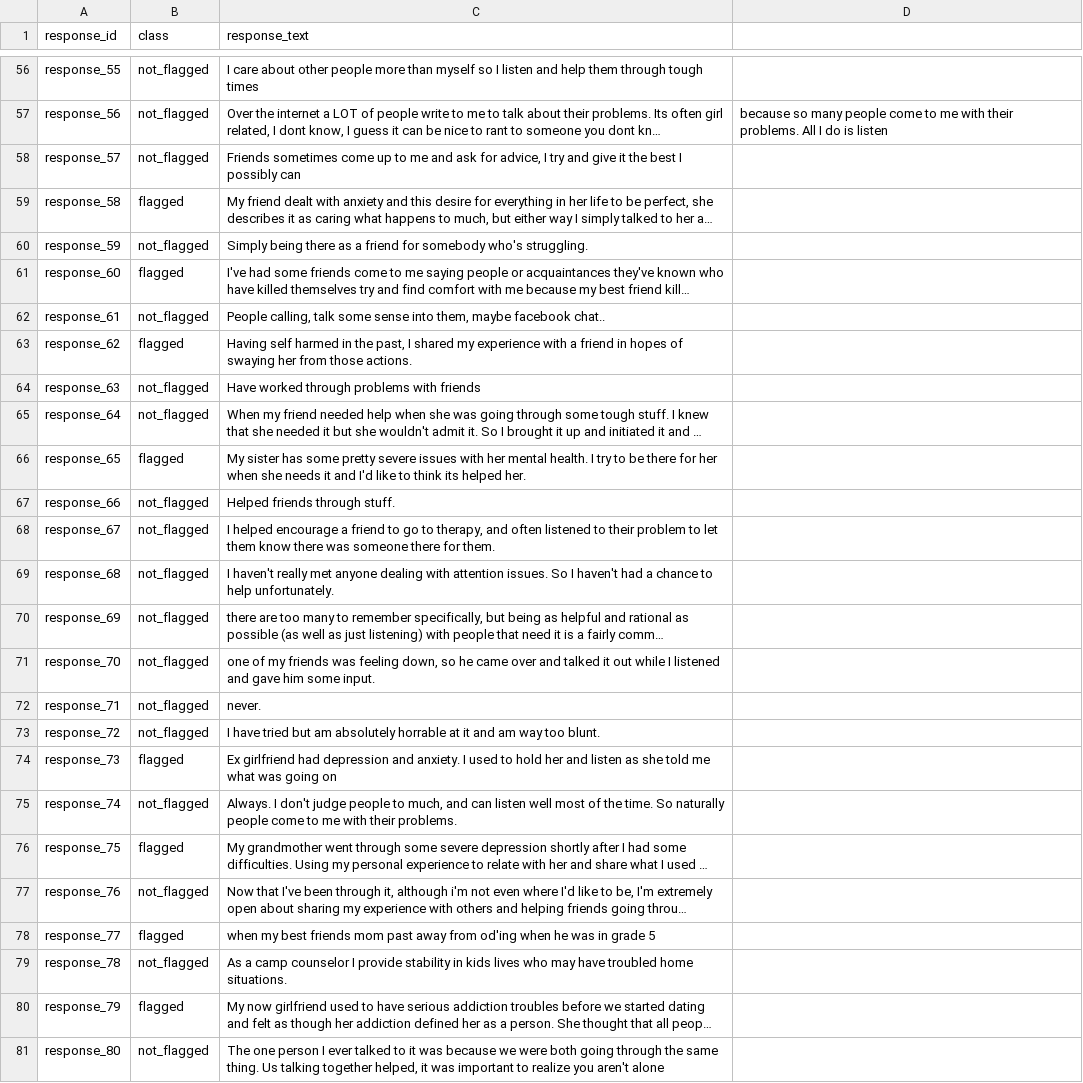
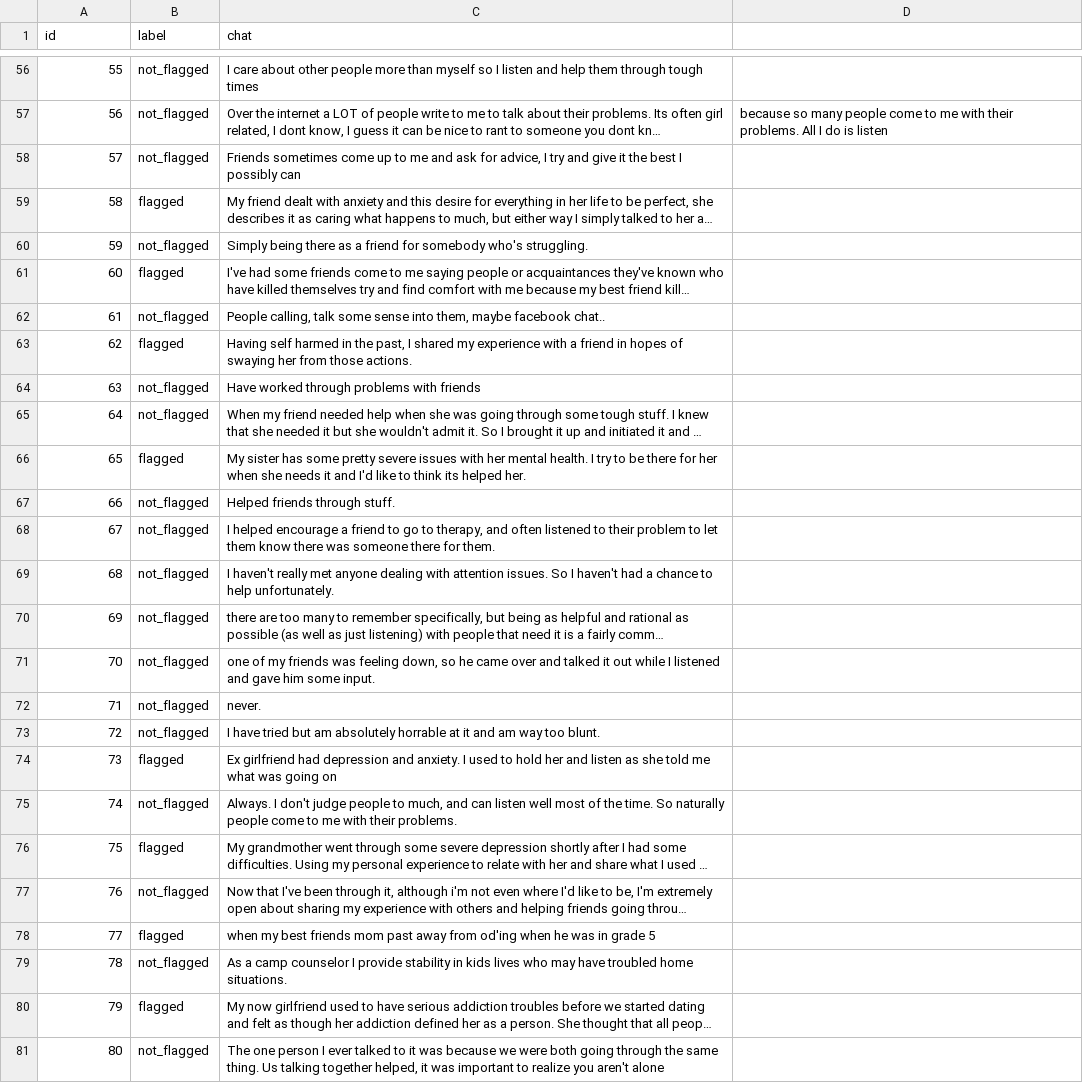
Before and after one commit to asherif844/ApacheSparkDeepLearningCookbook, a CSV file: CH07/data/TherapyBotSession.csv, drawn as a sheet; only a part is shown, gaps mark what is left out; long unchanged cells end in …; the diff covers the shown part only; the diff names each change by its address in the sheet, - before the commit and + after, or states it on an @@ line.

```diff
--- a/CH07/data/TherapyBotSession.csv
+++ b/CH07/data/TherapyBotSession.csv
-A1: response_id
+A1: id
-B1: class
+B1: label
-C1: response_text
+C1: chat
-A56 (id): response_55
+A56 (id): 55
-A57 (id): response_56
+A57 (id): 56
-A58 (id): response_57
+A58 (id): 57
-A59 (id): response_58
+A59 (id): 58
-A60 (id): response_59
+A60 (id): 59
-A61 (id): response_60
+A61 (id): 60
-A62 (id): response_61
+A62 (id): 61
-A63 (id): response_62
+A63 (id): 62
-A64 (id): response_63
+A64 (id): 63
-A65 (id): response_64
+A65 (id): 64
-A66 (id): response_65
+A66 (id): 65
-A67 (id): response_66
+A67 (id): 66
-A68 (id): response_67
+A68 (id): 67
-A69 (id): response_68
+A69 (id): 68
-A70 (id): response_69
+A70 (id): 69
-A71 (id): response_70
+A71 (id): 70
-A72 (id): response_71
+A72 (id): 71
-A73 (id): response_72
+A73 (id): 72
-A74 (id): response_73
+A74 (id): 73
-A75 (id): response_74
+A75 (id): 74
-A76 (id): response_75
+A76 (id): 75
-A77 (id): response_76
+A77 (id): 76
-A78 (id): response_77
+A78 (id): 77
-A79 (id): response_78
+A79 (id): 78
-A80 (id): response_79
+A80 (id): 79
-A81 (id): response_80
+A81 (id): 80
```
Also changed, not shown: 54 edited cells elsewhere in this file.
